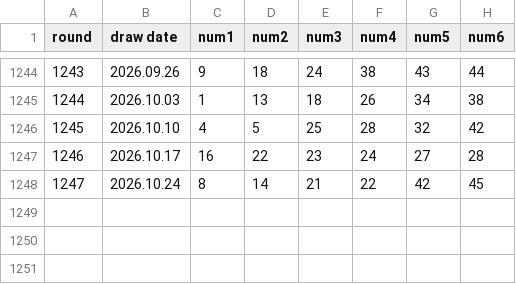
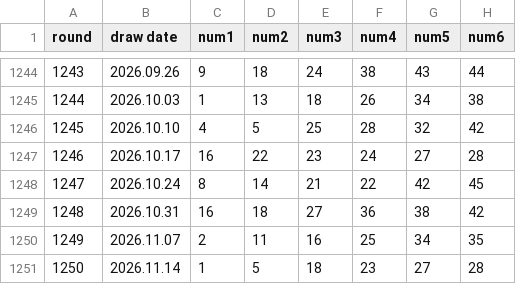
Before and after one commit to kkbhong71/lotto-ultimate, a CSV file: data/latest.csv, drawn as a sheet; only a part is shown, gaps mark what is left out; the diff names each change by its address in the sheet, - before the commit and + after, or states it on an @@ line.

Commit message:
Update latest.csv

```diff
--- a/data/latest.csv
+++ b/data/latest.csv
+row 1249: 1248 | 2026.10.31 | 16 | 18 | 27 | 36 | 38 | 42
+row 1250: 1249 | 2026.11.07 | 2 | 11 | 16 | 25 | 34 | 35
+row 1251: 1250 | 2026.11.14 | 1 | 5 | 18 | 23 | 27 | 28
```
